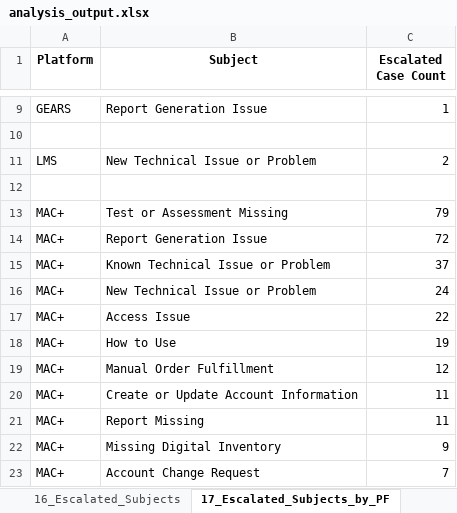
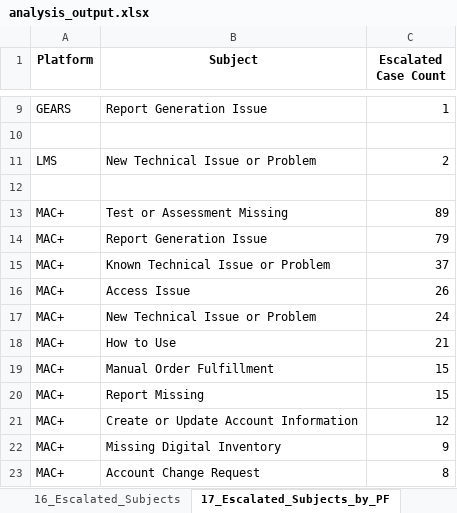
Before and after one commit to khaiphan812/MHSsupport, an Excel workbook: analysis_output.xlsx, sheet 17_Escalated_Subjects_by_PF, drawn as a sheet; only a part is shown, gaps mark what is left out; values as stored, in another font and other column widths than the file's, no borders; removed rows and columns are numbered as before the commit, all else as after; the diff covers the shown part only; the diff names each change by its address in the sheet, - before the commit and + after, or states it on an @@ line.

```diff
--- a/analysis_output.xlsx (sheet 17_Escalated_Subjects_by_PF)
+++ b/analysis_output.xlsx (sheet 17_Escalated_Subjects_by_PF)
-C13 (Escalated Case Count): 79
+C13 (Escalated Case Count): 89
-C14 (Escalated Case Count): 72
+C14 (Escalated Case Count): 79
+row 16: MAC+ | Access Issue | 26
-row 17: MAC+ | Access Issue | 22
-C18 (Escalated Case Count): 19
+C18 (Escalated Case Count): 21
-C19 (Escalated Case Count): 12
+C19 (Escalated Case Count): 15
-row 20: MAC+ | Create or Update Account Information | 11
-C20 (Escalated Case Count): 11
+C20 (Escalated Case Count): 15
+row 21: MAC+ | Create or Update Account Information | 12
-C23 (Escalated Case Count): 7
+C23 (Escalated Case Count): 8
```
Also changed, not shown: 3 added rows, 3 removed rows and 14 edited cells elsewhere in this sheet, sheet 4_Top10_Customers_by_PF, sheet 3_Top5_Subjects_by_PF, sheet 6_Platform_by_Member, sheet 11_Cases_by_Hour, sheet 2_Monthly_Platform_Cases, sheet 8_Top5_Subjects_by_Priority, 13 more sheets, 2 other files.
